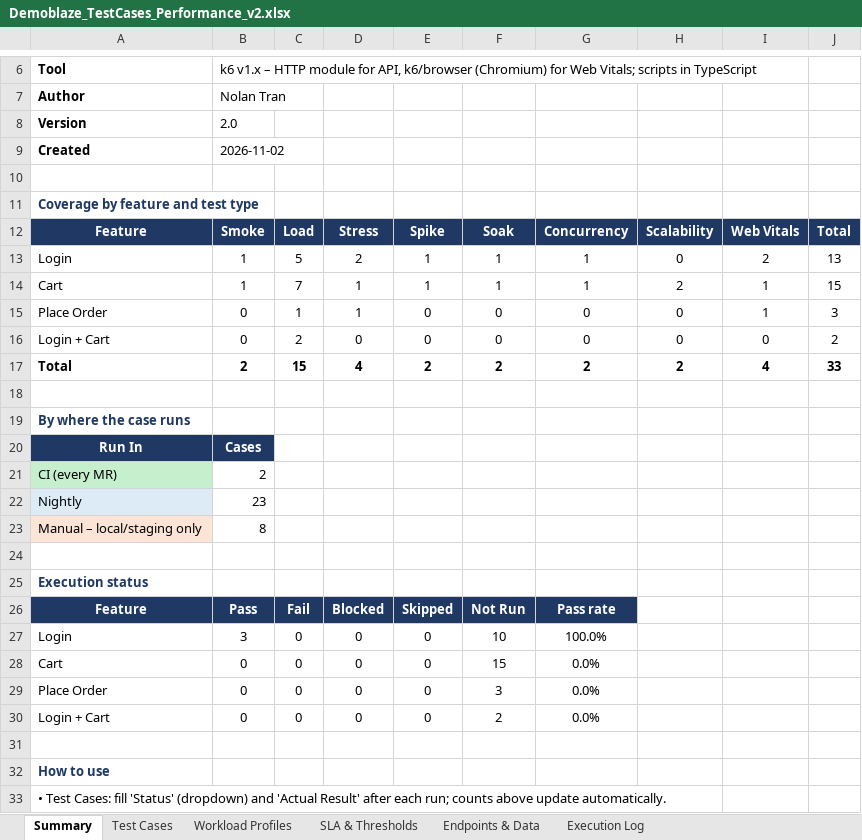
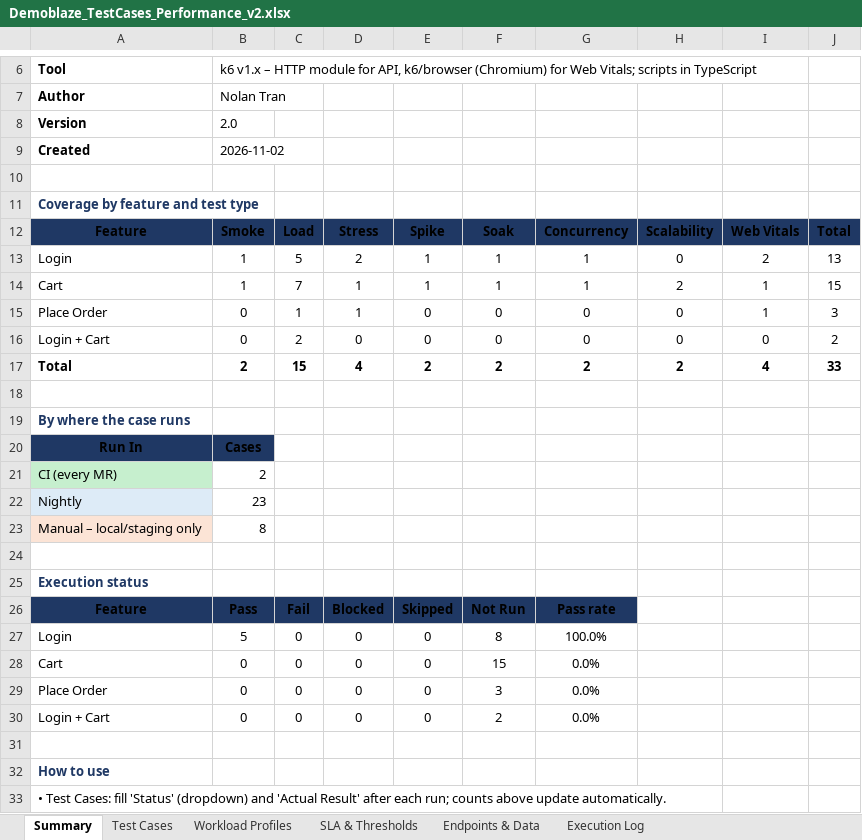
Before and after one commit to Namtran0410/K6-performance-test, an Excel workbook: test-case/Demoblaze_TestCases_Performance_v2.xlsx, sheet Summary, drawn as a sheet; only a part is shown, gaps mark what is left out; values as stored, in another font and other column widths than the file's, no borders; the diff names each change by its address in the sheet, - before the commit and + after, or states it on an @@ line.

```diff
--- a/test-case/Demoblaze_TestCases_Performance_v2.xlsx (sheet Summary)
+++ b/test-case/Demoblaze_TestCases_Performance_v2.xlsx (sheet Summary)
-A12:J12 text colour: #FFFFFF
+A12:J12 text colour: black
-A20:B20 text colour: #FFFFFF
+A20:B20 text colour: black
-A26:G26 text colour: #FFFFFF
+A26:G26 text colour: black
-B27: 3
+B27: 5
-F27: 10
+F27: 8
```
Also changed, not shown: sheet Test Cases, sheet Execution Log, sheet Workload Profiles, sheet Endpoints & Data, sheet SLA & Thresholds, charts or pictures, 1 other file.
